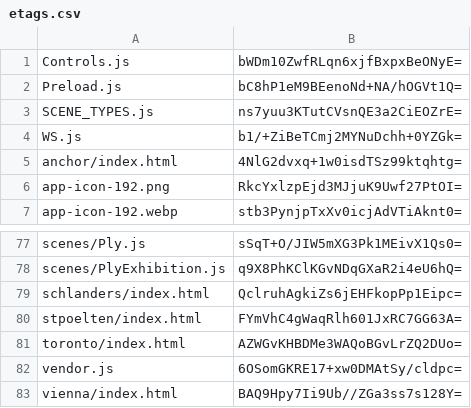
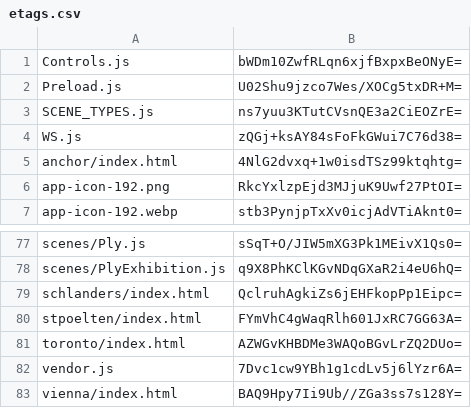
Before and after one commit to artificialmuseum/staging, a CSV file: docs/etags.csv, drawn as a sheet; only a part is shown, gaps mark what is left out.

```diff
--- a/docs/etags.csv
+++ b/docs/etags.csv
@@ -1,5 +1,5 @@
 Controls.js,bWDm10ZwfRLqn6xjfBxpxBeONyE=
-Preload.js,bC8hP1eM9BEenoNd+NA/hOGVt1Q=
+Preload.js,U02Shu9jzco7Wes/XOCg5txDR+M=
 SCENE_TYPES.js,ns7yuu3KTutCVsnQE3a2CiEOZrE=
-WS.js,b1/+ZiBeTCmj2MYNuDchh+0YZGk=
+WS.js,zQGj+ksAY84sFoFkGWui7C76d38=
 anchor/index.html,4NlG2dvxq+1w0isdTSz99ktqhtg=
@@ -81,3 +81,3 @@ stpoelten/index.html,FYmVhC4gWaqRlh601JxRC7GG63A=
 toronto/index.html,AZWGvKHBDMe3WAQoBGvLrZQ2DUo=
-vendor.js,6OSomGKRE17+xw0DMAtSy/cldpc=
+vendor.js,7Dvc1cw9YBh1g1cdLv5j6lYzr6A=
 vienna/index.html,BAQ9Hpy7Ii9Ub//ZGa3ss7s128Y=
```
Also changed, not shown: 6 other files.
